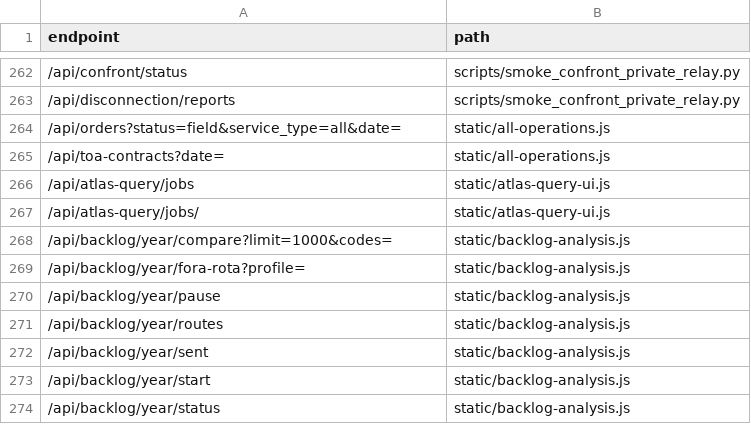
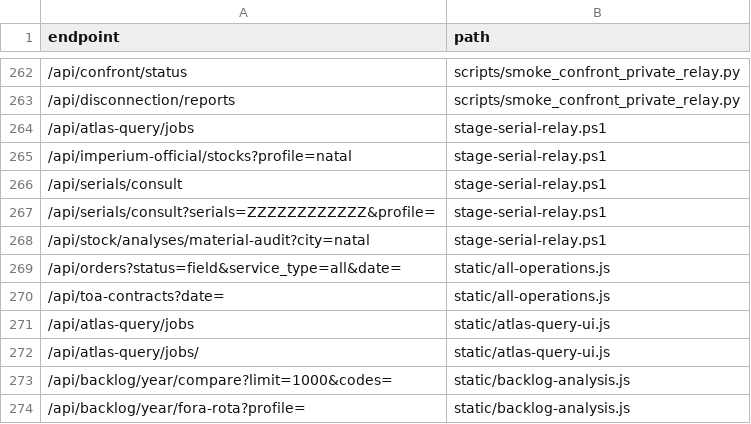
Before and after one commit to clarotechnet/dominium, a TSV file: .dominium/api-index.tsv, drawn as a sheet; only a part is shown, gaps mark what is left out; the shorter side is filled out with more unchanged rows.

```diff
--- a/.dominium/api-index.tsv
+++ b/.dominium/api-index.tsv
@@ -263,2 +263,7 @@ endpoint	path
 /api/disconnection/reports	scripts/smoke_confront_private_relay.py
+/api/atlas-query/jobs	stage-serial-relay.ps1
+/api/imperium-official/stocks?profile=natal	stage-serial-relay.ps1
+/api/serials/consult	stage-serial-relay.ps1
+/api/serials/consult?serials=ZZZZZZZZZZZZ&profile=	stage-serial-relay.ps1
+/api/stock/analyses/material-audit?city=natal	stage-serial-relay.ps1
 /api/orders?status=field&service_type=all&date=	static/all-operations.js
```
Also changed, not shown: .dominium/dependency-index.tsv, .dominium/file-index.tsv, 7 other files.
